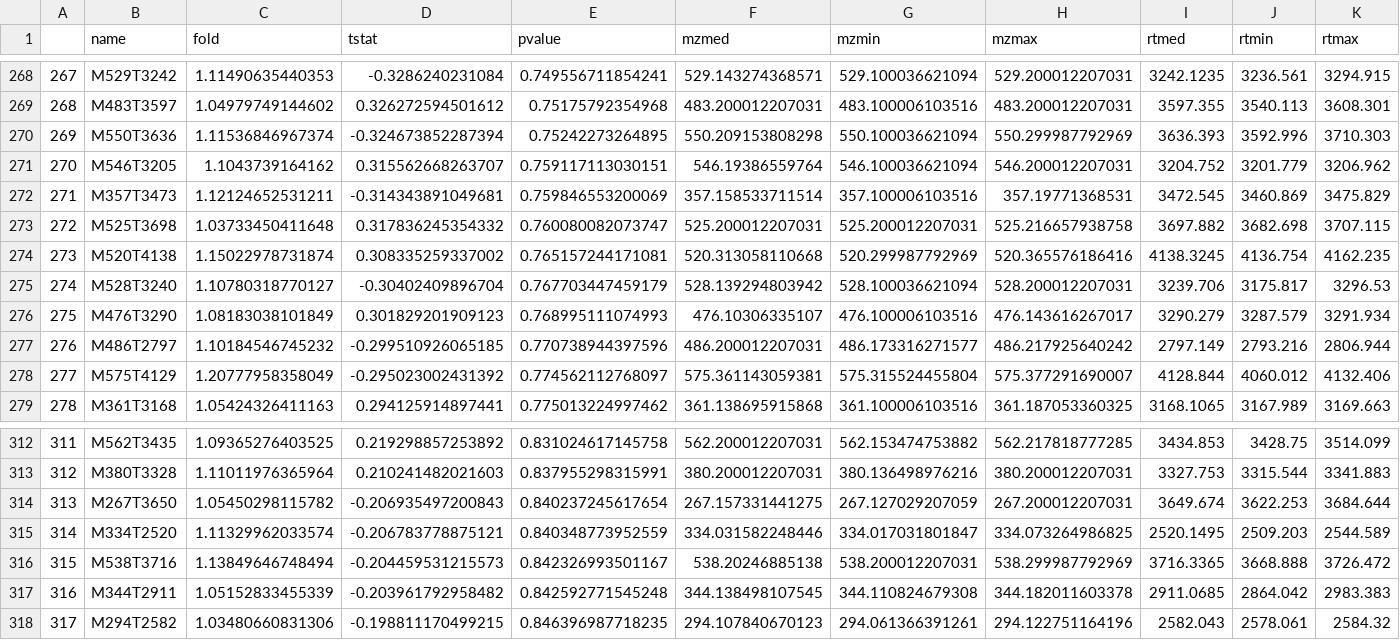
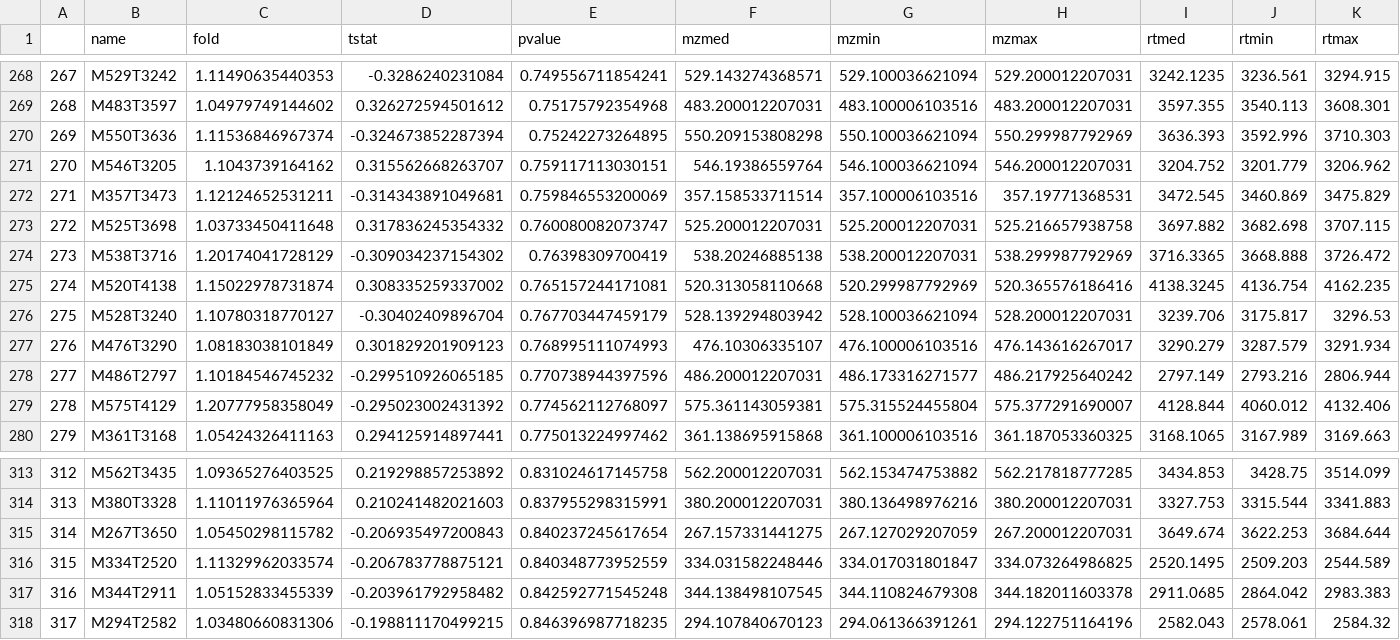
Before and after one commit to yufree/metaworkflow, a TSV file: example.tsv, drawn as a sheet; only a part is shown, gaps mark what is left out; removed rows and columns are numbered as before the commit, all else as after; rows hold the shown columns only; the diff names each change by its address in the sheet, - before the commit and + after, or states it on an @@ line.

```diff
--- a/example.tsv
+++ b/example.tsv
+row 274: 273 | M538T3716 | 1.20174041728129 | -0.309034237154302 | 0.76398309700419 | 538.20246885138 | 538.200012207031 | 538.299987792969 | 3716.3365 | 3668.888 | 3726.472
@@ column A renumbered between rows 275 and 316 @@
-row 316: 315 | M538T3716 | 1.13849646748494 | -0.204459531215573 | 0.842326993501167 | 538.20246885138 | 538.200012207031 | 538.299987792969 | 3716.3365 | 3668.888 | 3726.472
```
Also changed, not shown: 28 other files.
